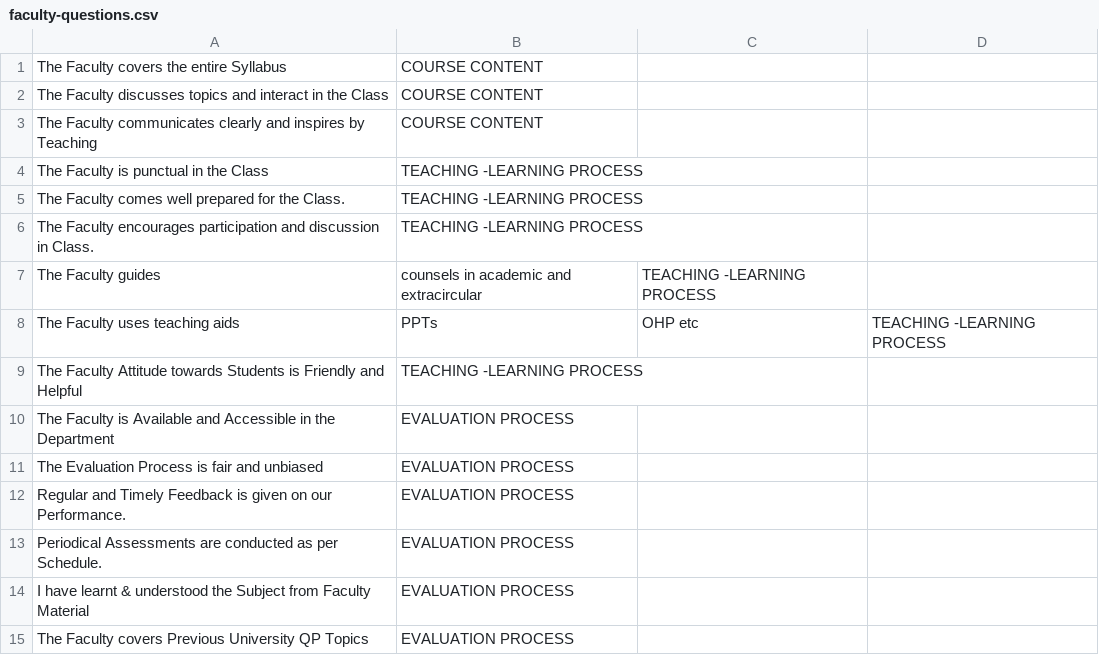
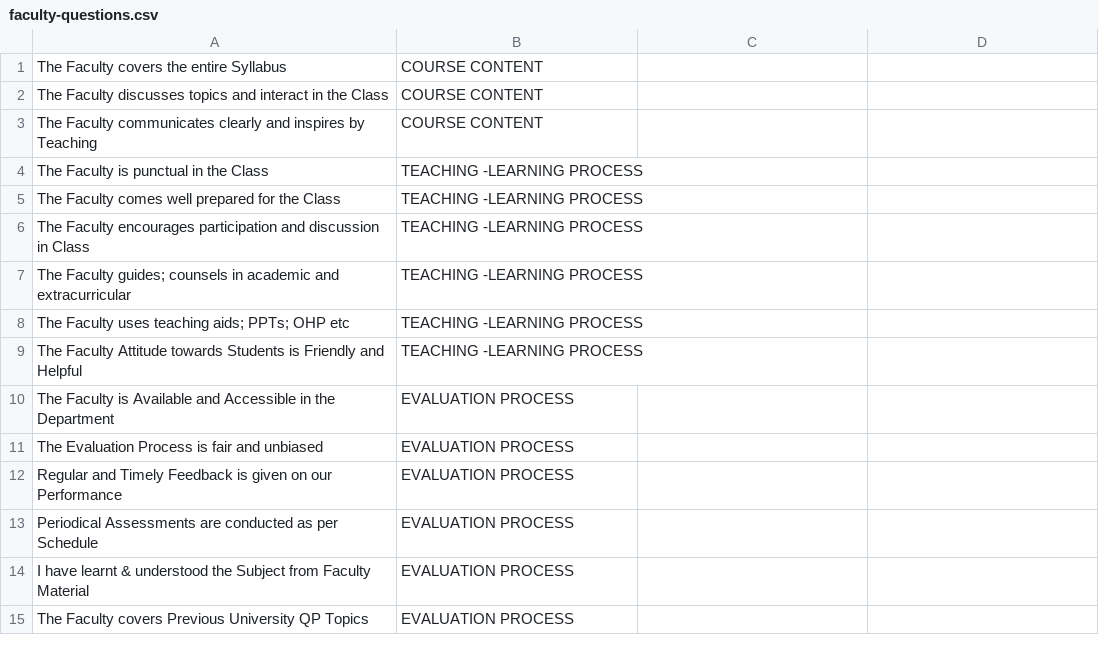
Before and after one commit to Akhilez/StudentFeedback, a CSV file: externals/faculty-questions.csv, drawn as a sheet.

Commit message:
Akhil- selected questions

```diff
--- a/externals/faculty-questions.csv
+++ b/externals/faculty-questions.csv
@@ -4,6 +4,6 @@ The Faculty communicates clearly and inspires by Teaching,COURSE CONTENT
 The Faculty is punctual in the Class,TEACHING -LEARNING PROCESS
-The Faculty comes well prepared for the Class.,TEACHING -LEARNING PROCESS
-The Faculty encourages participation and discussion in Class.,TEACHING -LEARNING PROCESS
-The Faculty guides, counsels in academic and extracircular,TEACHING -LEARNING PROCESS
-The Faculty uses teaching aids, PPTs, OHP etc,TEACHING -LEARNING PROCESS
+The Faculty comes well prepared for the Class,TEACHING -LEARNING PROCESS
+The Faculty encourages participation and discussion in Class,TEACHING -LEARNING PROCESS
+The Faculty guides; counsels in academic and extracurricular,TEACHING -LEARNING PROCESS
+The Faculty uses teaching aids; PPTs; OHP etc,TEACHING -LEARNING PROCESS
 The Faculty Attitude towards Students is Friendly and Helpful,TEACHING -LEARNING PROCESS
@@ -11,4 +11,4 @@ The Faculty is Available and Accessible in the Department,EVALUATION PROCESS
 The Evaluation Process is fair and unbiased,EVALUATION PROCESS
-Regular and Timely Feedback is given on our Performance.,EVALUATION PROCESS
-Periodical Assessments are conducted as per Schedule.,EVALUATION PROCESS
+Regular and Timely Feedback is given on our Performance,EVALUATION PROCESS
+Periodical Assessments are conducted as per Schedule,EVALUATION PROCESS
 I have learnt & understood the Subject from Faculty Material,EVALUATION PROCESS
```
Also changed, not shown: 8 other files.
